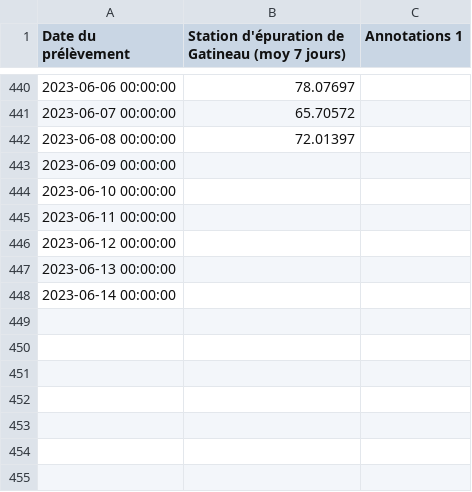
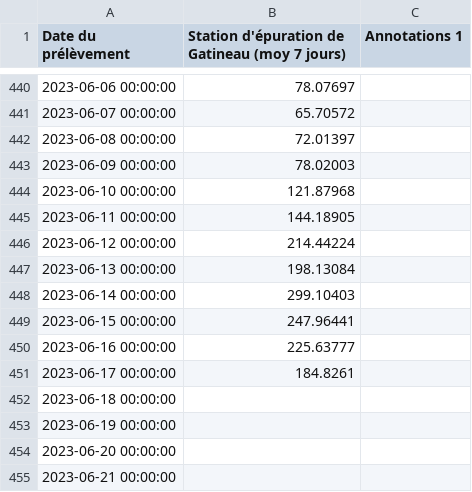
Before and after one commit to dhope/PHESD, a CSV file: Wastewater/graph_1-1_gatineau.csv, drawn as a sheet; only a part is shown, gaps mark what is left out.

Commit message:
Update graph_1-1_gatineau.csv

```diff
--- a/Wastewater/graph_1-1_gatineau.csv
+++ b/Wastewater/graph_1-1_gatineau.csv
@@ -442,7 +442,14 @@
 "2023-06-08 00:00:00",72.01397
-"2023-06-09 00:00:00",
-"2023-06-10 00:00:00",
-"2023-06-11 00:00:00",
-"2023-06-12 00:00:00",
-"2023-06-13 00:00:00",
-"2023-06-14 00:00:00",
+"2023-06-09 00:00:00",78.02003
+"2023-06-10 00:00:00",121.87968
+"2023-06-11 00:00:00",144.18905
+"2023-06-12 00:00:00",214.44224
+"2023-06-13 00:00:00",198.13084
+"2023-06-14 00:00:00",299.10403
+"2023-06-15 00:00:00",247.96441
+"2023-06-16 00:00:00",225.63777
+"2023-06-17 00:00:00",184.8261
+"2023-06-18 00:00:00",
+"2023-06-19 00:00:00",
+"2023-06-20 00:00:00",
+"2023-06-21 00:00:00",
```
